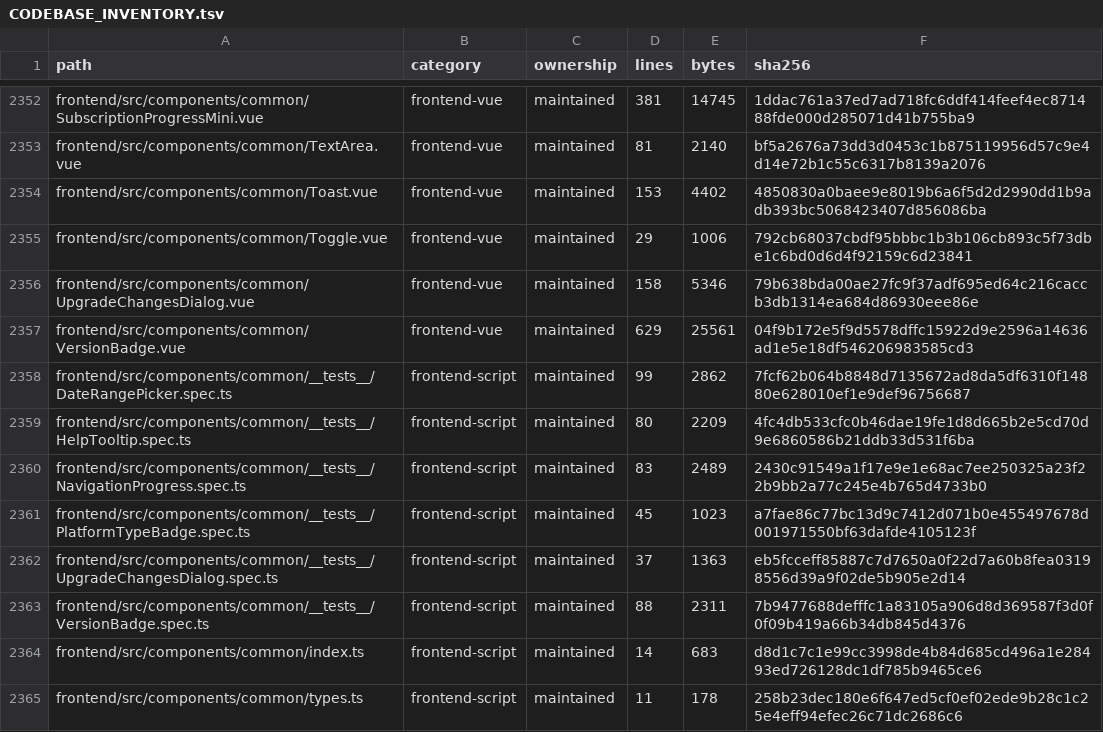
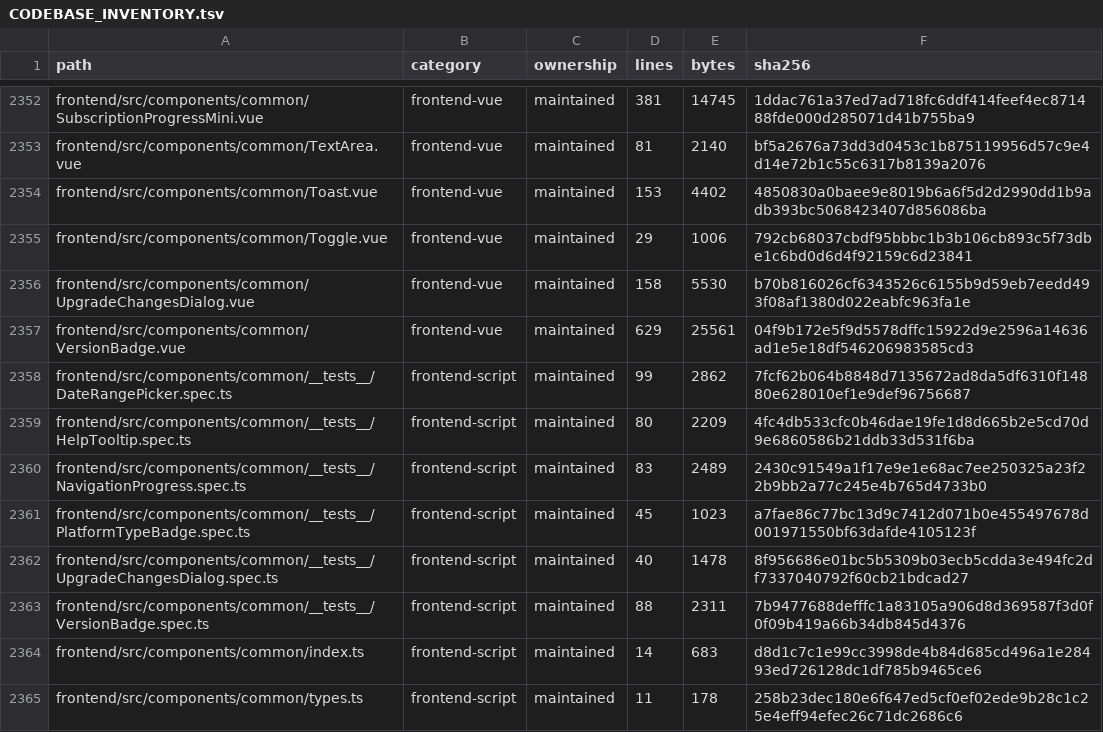
Before and after one commit to WilliamWang1721/LightBridge, a TSV file: docs/architecture/CODEBASE_INVENTORY.tsv, drawn as a sheet; only a part is shown, gaps mark what is left out.

```diff
--- a/docs/architecture/CODEBASE_INVENTORY.tsv
+++ b/docs/architecture/CODEBASE_INVENTORY.tsv
@@ -2355,3 +2355,3 @@ frontend/src/components/common/Toast.vue	frontend-vue	maintained	153	4402	485083
 frontend/src/components/common/Toggle.vue	frontend-vue	maintained	29	1006	792cb68037cbdf95bbbc1b3b106cb893c5f73dbe1c6bd0d6d4f92159c6d23841
-frontend/src/components/common/UpgradeChangesDialog.vue	frontend-vue	maintained	158	5346	79b638bda00ae27fc9f37adf695ed64c216caccb3db1314ea684d86930eee86e
+frontend/src/components/common/UpgradeChangesDialog.vue	frontend-vue	maintained	158	5530	b70b816026cf6343526c6155b9d59eb7eedd493f08af1380d022eabfc963fa1e
 frontend/src/components/common/VersionBadge.vue	frontend-vue	maintained	629	25561	04f9b172e5f9d5578dffc15922d9e2596a14636ad1e5e18df546206983585cd3
@@ -2361,3 +2361,3 @@ frontend/src/components/common/__tests__/NavigationProgress.spec.ts	frontend-scr
 frontend/src/components/common/__tests__/PlatformTypeBadge.spec.ts	frontend-script	maintained	45	1023	a7fae86c77bc13d9c7412d071b0e455497678d001971550bf63dafde4105123f
-frontend/src/components/common/__tests__/UpgradeChangesDialog.spec.ts	frontend-script	maintained	37	1363	eb5fcceff85887c7d7650a0f22d7a60b8fea03198556d39a9f02de5b905e2d14
+frontend/src/components/common/__tests__/UpgradeChangesDialog.spec.ts	frontend-script	maintained	40	1478	8f956686e01bc5b5309b03ecb5cdda3e494fc2df7337040792f60cb21bdcad27
 frontend/src/components/common/__tests__/VersionBadge.spec.ts	frontend-script	maintained	88	2311	7b9477688defffc1a83105a906d8d369587f3d0f0f09b419a66b34db845d4376
```
